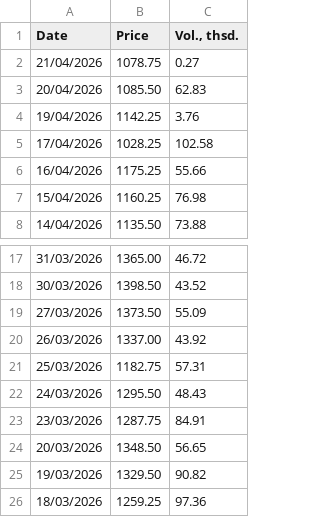
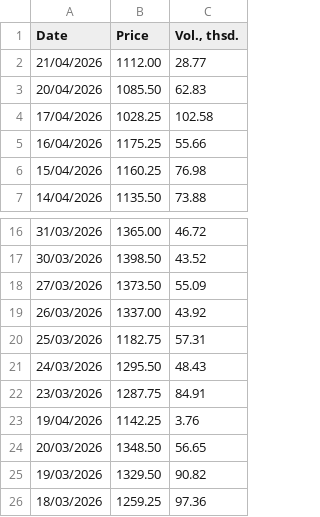
Before and after one commit to em-sig-git/investing-data-tracker-files, a CSV file: data/investing.com_historical_prices_london_gas_oil_2000-2026.csv, drawn as a sheet; only a part is shown, gaps mark what is left out.

```diff
--- a/data/investing.com_historical_prices_london_gas_oil_2000-2026.csv
+++ b/data/investing.com_historical_prices_london_gas_oil_2000-2026.csv
@@ -1,5 +1,4 @@
 Date,Price,"Vol., thsd."
-21/04/2026,1078.75,0.27
+21/04/2026,1112.00,28.77
 20/04/2026,1085.50,62.83
-19/04/2026,1142.25,3.76
 17/04/2026,1028.25,102.58
@@ -23,2 +22,3 @@
 23/03/2026,1287.75,84.91
+19/04/2026,1142.25,3.76
 20/03/2026,1348.50,56.65
```
